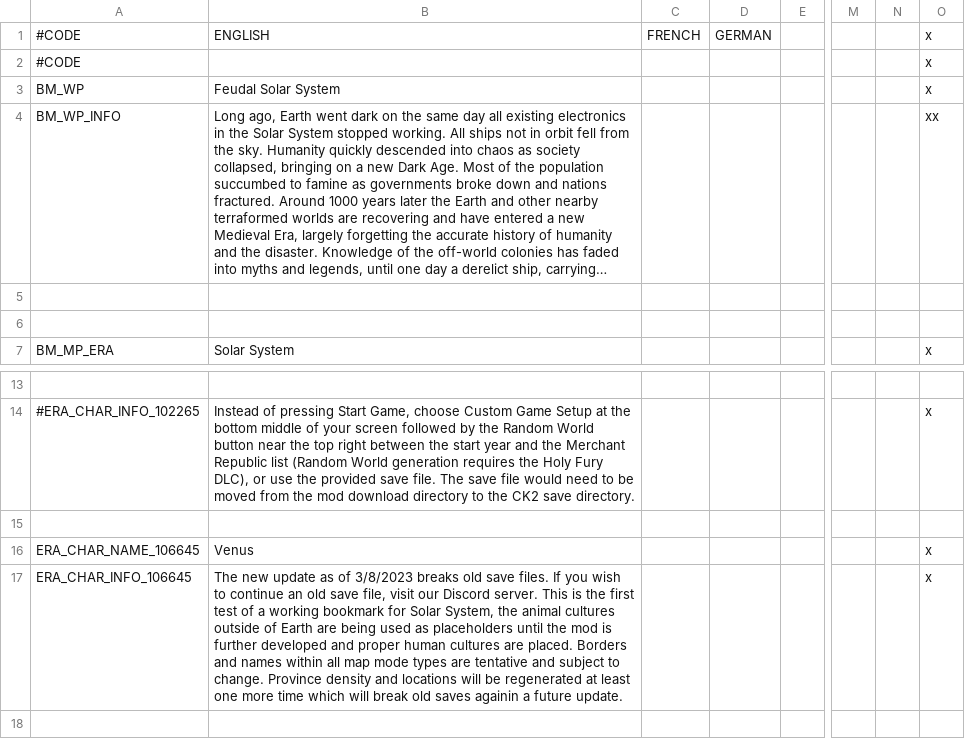
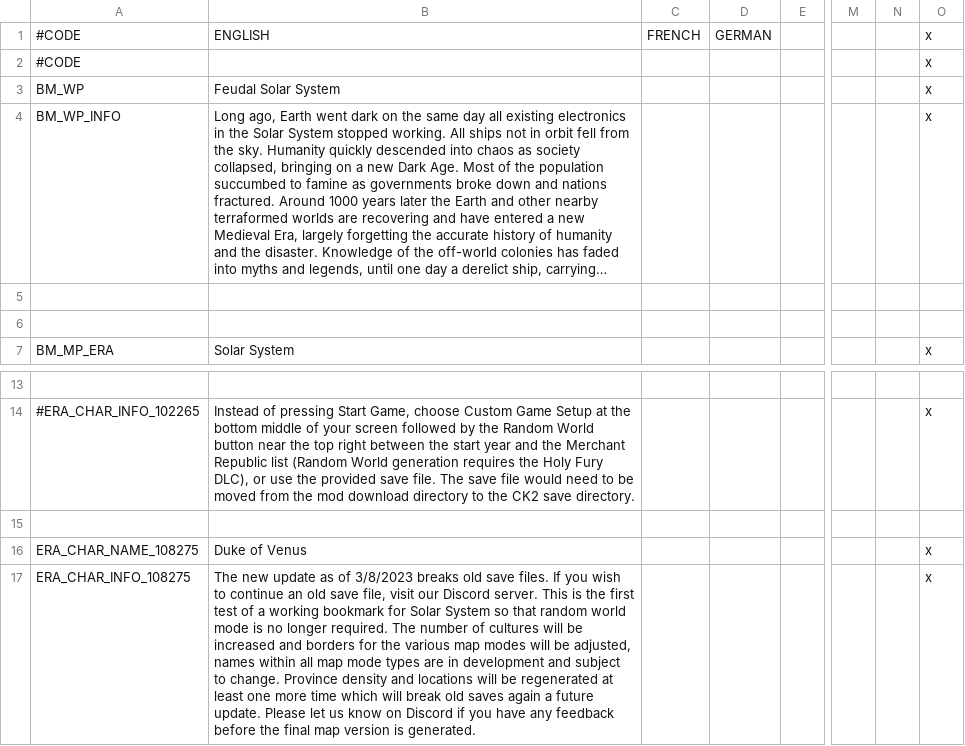
Before and after one commit to Zombaxx/crusader-space-kings, a CSV file: ck2 solar system/localisation/bookmark.csv, drawn as a sheet; only a part is shown, gaps mark what is left out; long unchanged cells end in …; the diff names each change by its address in the sheet, - before the commit and + after, or states it on an @@ line.

Commit message:
Added reformed pagan religion titles with no head so that they are not autoformed on game start
Corrected erronous Dynasty names
Made ships hold more troops and cost less to help AI use them
Updated bookmark character description
Added more strait crossings on Earth
Added names to more top level titles that exist at game start on Earth
Updated republic title tier names

```diff
--- a/ck2 solar system/localisation/bookmark.csv
+++ b/ck2 solar system/localisation/bookmark.csv
-O4: xx
+O4: x
-A16: ERA_CHAR_NAME_106645
+A16: ERA_CHAR_NAME_108275
-B16: Venus
+B16: Duke of Venus
-A17: ERA_CHAR_INFO_106645
+A17: ERA_CHAR_INFO_108275
-B17: …for Solar System, the animal cultures outside of Earth are being used as placeholders until the mod is further developed and proper human cultures are placed. Borders and names within all map mode types are tentative and subject to change. Province density and locations will be regenerated at least one more time which will break old saves againin a future update.
+B17: …for Solar System so that random world mode is no longer required. The number of cultures will be increased and borders for the various map modes will be adjusted, names within all map mode types are in development and subject to change. Province density and locations will be regenerated at least one more time which will break old saves again a future update. Please let us know on Discord if you have any feedback before the final map version is generated.
```
Also changed, not shown: ck2 solar system/map/adjacencies.csv, 17 other files.
